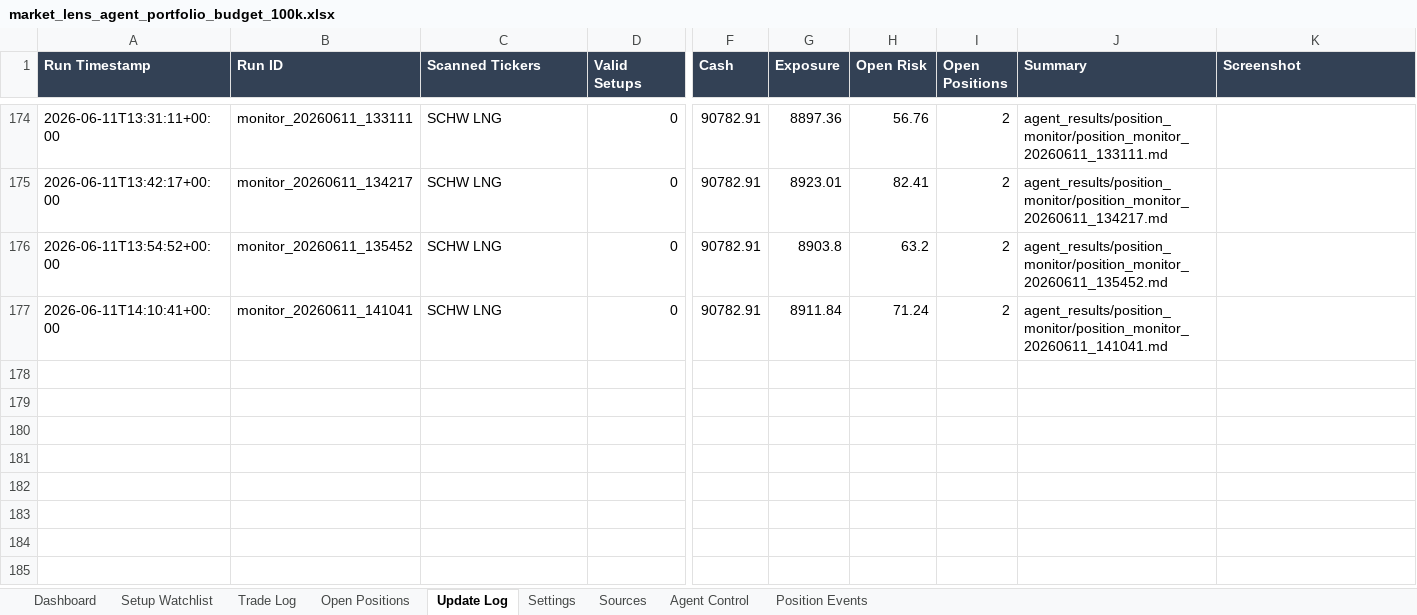
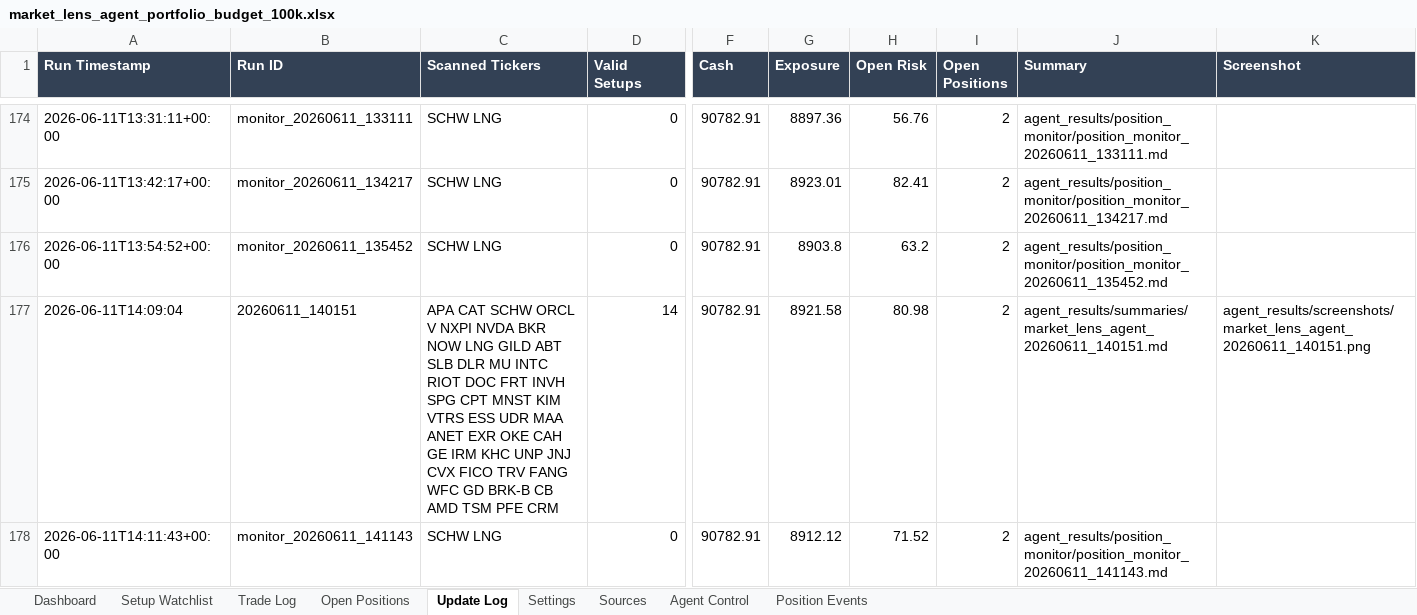
Before and after one commit to AviramDahan/market-lens-scanner, an Excel workbook: agent_tracker/market_lens_agent_portfolio_budget_100k.xlsx, sheet Update Log, drawn as a sheet; only a part is shown, gaps mark what is left out; values as stored, in another font and other column widths than the file's, no borders; table styles not drawn; addresses are those after the commit; rows hold the shown columns only; the diff names each change by its address in the sheet, - before the commit and + after, or states it on an @@ line.

Commit message:
Update Market Lens position monitor

```diff
--- a/agent_tracker/market_lens_agent_portfolio_budget_100k.xlsx (sheet Update Log)
+++ b/agent_tracker/market_lens_agent_portfolio_budget_100k.xlsx (sheet Update Log)
+row 177: 2026-06-11T14:09:04 | 20260611_140151 | APA CAT SCHW ORCL V NXPI NVDA BKR NOW LNG GILD ABT SLB DLR MU INTC RIOT DOC FRT INVH SPG CPT MNST KIM VTRS ESS UDR MAA ANET EXR OKE CAH GE IRM KHC UNP JNJ CVX FICO TRV FANG WFC GD BRK-B CB AMD TSM PFE CRM | 14 | 90782.91 | 8921.58 | 80.98 | 2 | agent_results/summaries/market_lens_agent_20260611_140151.md | agent_results/screenshots/market_lens_agent_20260611_140151.png
-A178 (Run Timestamp): 2026-06-11T14:10:41+00:00
+A178 (Run Timestamp): 2026-06-11T14:11:43+00:00
-B178 (Run ID): monitor_20260611_141041
+B178 (Run ID): monitor_20260611_141143
-G178 (Exposure): 8911.84
+G178 (Exposure): 8912.12
-H178 (Open Risk): 71.24
+H178 (Open Risk): 71.52
-J178 (Summary): agent_results/position_monitor/position_monitor_20260611_141041.md
+J178 (Summary): agent_results/position_monitor/position_monitor_20260611_141143.md
```
Also changed, not shown: sheet Setup Watchlist, sheet Open Positions, 1 other file.
